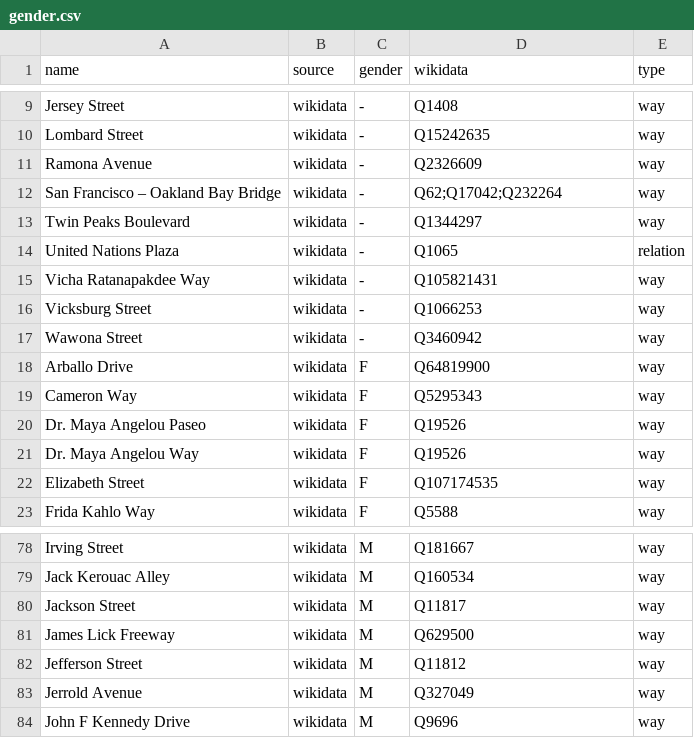
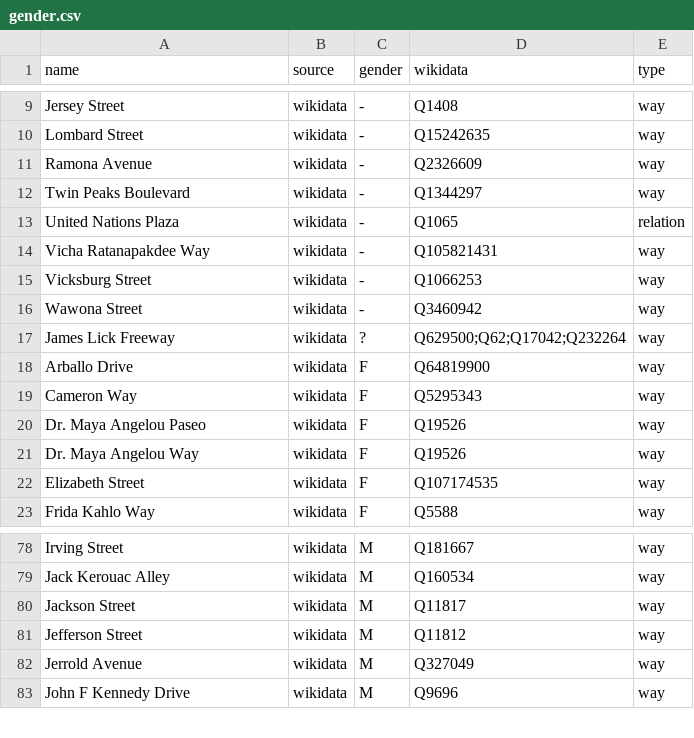
Before and after one commit to EqualStreetNames/equalstreetnames-sanfrancisco, a CSV file: data/gender.csv, drawn as a sheet; only a part is shown, gaps mark what is left out; removed rows and columns are numbered as before the commit, all else as after; the diff names each change by its address in the sheet, - before the commit and + after, or states it on an @@ line.

```diff
--- a/data/gender.csv
+++ b/data/gender.csv
-row 12: San Francisco – Oakland Bay Bridge | wikidata | - | Q62;Q17042;Q232264 | way
+row 17: James Lick Freeway | wikidata | ? | Q629500;Q62;Q17042;Q232264 | way
-row 81: James Lick Freeway | wikidata | M | Q629500 | way
```
Also changed, not shown: data/other.csv, 3 other files.
